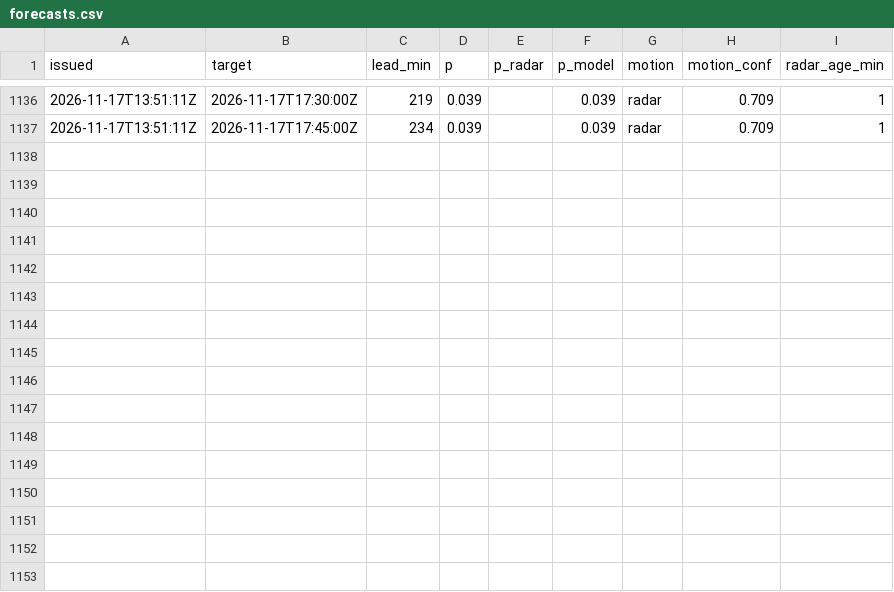
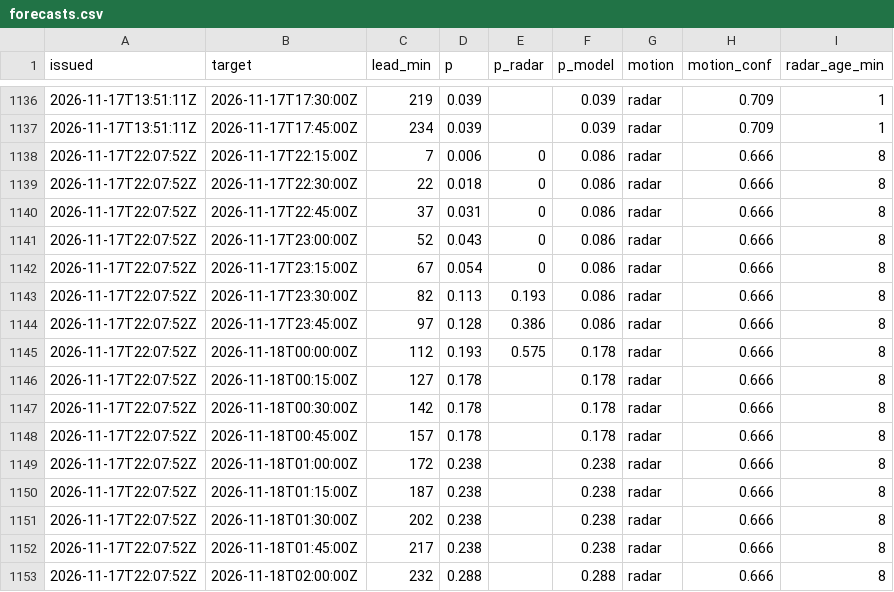
Before and after one commit to shelbyplayro/weatheringwithchayen, a CSV file: forecasts.csv, drawn as a sheet; only a part is shown, gaps mark what is left out.

```diff
--- a/forecasts.csv
+++ b/forecasts.csv
@@ -1137 +1137,17 @@ issued,target,lead_min,p,p_radar,p_model,motion,motion_conf,radar_age_min
 2026-11-17T13:51:11Z,2026-11-17T17:45:00Z,234,0.039,,0.039,radar,0.709,1
+2026-11-17T22:07:52Z,2026-11-17T22:15:00Z,7,0.006,0,0.086,radar,0.666,8
+2026-11-17T22:07:52Z,2026-11-17T22:30:00Z,22,0.018,0,0.086,radar,0.666,8
+2026-11-17T22:07:52Z,2026-11-17T22:45:00Z,37,0.031,0,0.086,radar,0.666,8
+2026-11-17T22:07:52Z,2026-11-17T23:00:00Z,52,0.043,0,0.086,radar,0.666,8
+2026-11-17T22:07:52Z,2026-11-17T23:15:00Z,67,0.054,0,0.086,radar,0.666,8
+2026-11-17T22:07:52Z,2026-11-17T23:30:00Z,82,0.113,0.193,0.086,radar,0.666,8
+2026-11-17T22:07:52Z,2026-11-17T23:45:00Z,97,0.128,0.386,0.086,radar,0.666,8
+2026-11-17T22:07:52Z,2026-11-18T00:00:00Z,112,0.193,0.575,0.178,radar,0.666,8
+2026-11-17T22:07:52Z,2026-11-18T00:15:00Z,127,0.178,,0.178,radar,0.666,8
+2026-11-17T22:07:52Z,2026-11-18T00:30:00Z,142,0.178,,0.178,radar,0.666,8
+2026-11-17T22:07:52Z,2026-11-18T00:45:00Z,157,0.178,,0.178,radar,0.666,8
+2026-11-17T22:07:52Z,2026-11-18T01:00:00Z,172,0.238,,0.238,radar,0.666,8
+2026-11-17T22:07:52Z,2026-11-18T01:15:00Z,187,0.238,,0.238,radar,0.666,8
+2026-11-17T22:07:52Z,2026-11-18T01:30:00Z,202,0.238,,0.238,radar,0.666,8
+2026-11-17T22:07:52Z,2026-11-18T01:45:00Z,217,0.238,,0.238,radar,0.666,8
+2026-11-17T22:07:52Z,2026-11-18T02:00:00Z,232,0.288,,0.288,radar,0.666,8
```
Also changed, not shown: observed.csv, popup.csv, 3 other files.
